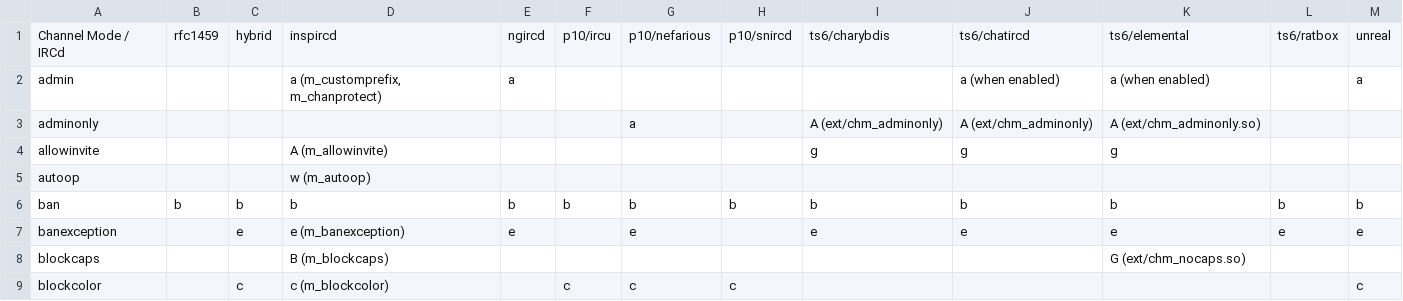
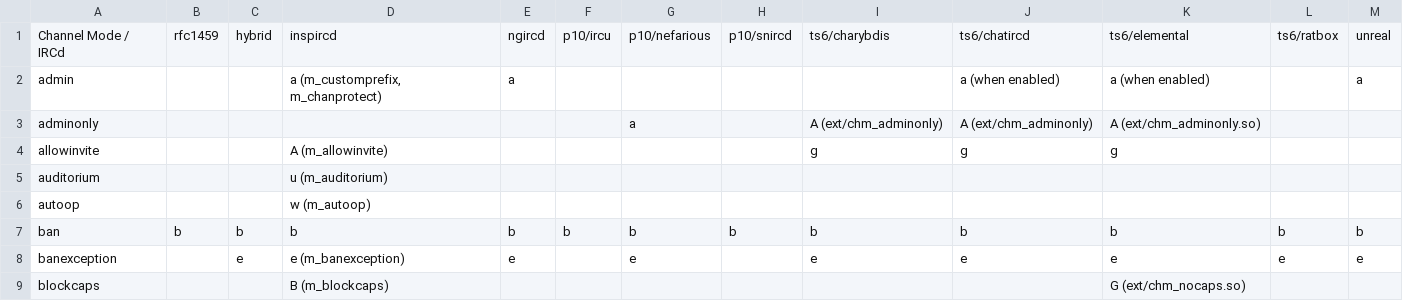
Before and after one commit to PyLink/PyLink, a CSV file: docs/modelists/channel-modes.csv, drawn as a sheet; only a part is shown; the shorter side is filled out with more unchanged rows.

Commit message:
docs/channel-modes: add missing entry for auditorium (inspircd +u)
[skip ci]

```diff
--- a/docs/modelists/channel-modes.csv
+++ b/docs/modelists/channel-modes.csv
@@ -4,2 +4,3 @@ adminonly,,,,,,a,,A (ext/chm_adminonly),A (ext/chm_adminonly),A (ext/chm_adminon
 allowinvite,,,A (m_allowinvite),,,,,g,g,g,,
+auditorium,,,u (m_auditorium),,,,,,,,,
 autoop,,,w (m_autoop),,,,,,,,,
```
Also changed, not shown: 1 other file.
